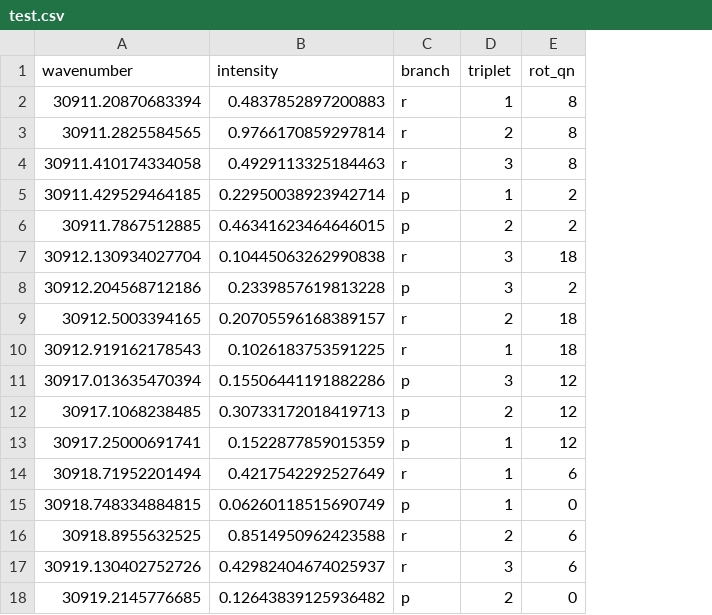
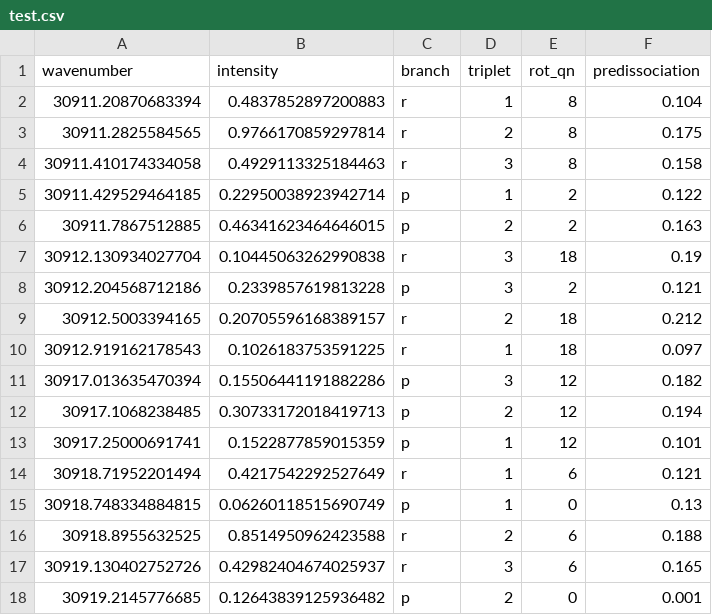
Before and after one commit to nategphillips/GEDISABRES, a CSV file: data/test.csv, drawn as a sheet; the diff names each change by its address in the sheet, - before the commit and + after, or states it on an @@ line.

```diff
--- a/data/test.csv
+++ b/data/test.csv
+column F (predissociation), rows 2-18: 0.104 | 0.175 | 0.158 | 0.122 | 0.163 | 0.19 | 0.121 | 0.212 | 0.097 | 0.182 | 0.194 | 0.101 | 0.121 | 0.13 | 0.188 | 0.165 | 0.001
```
Also changed, not shown: 3 other files.
